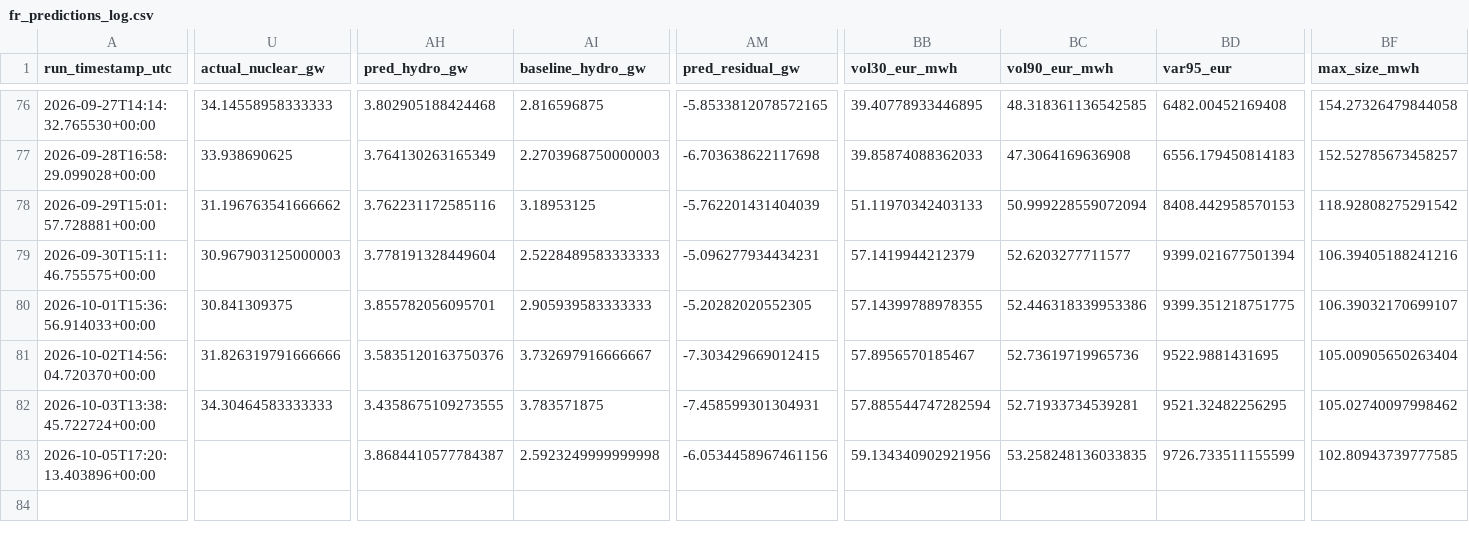
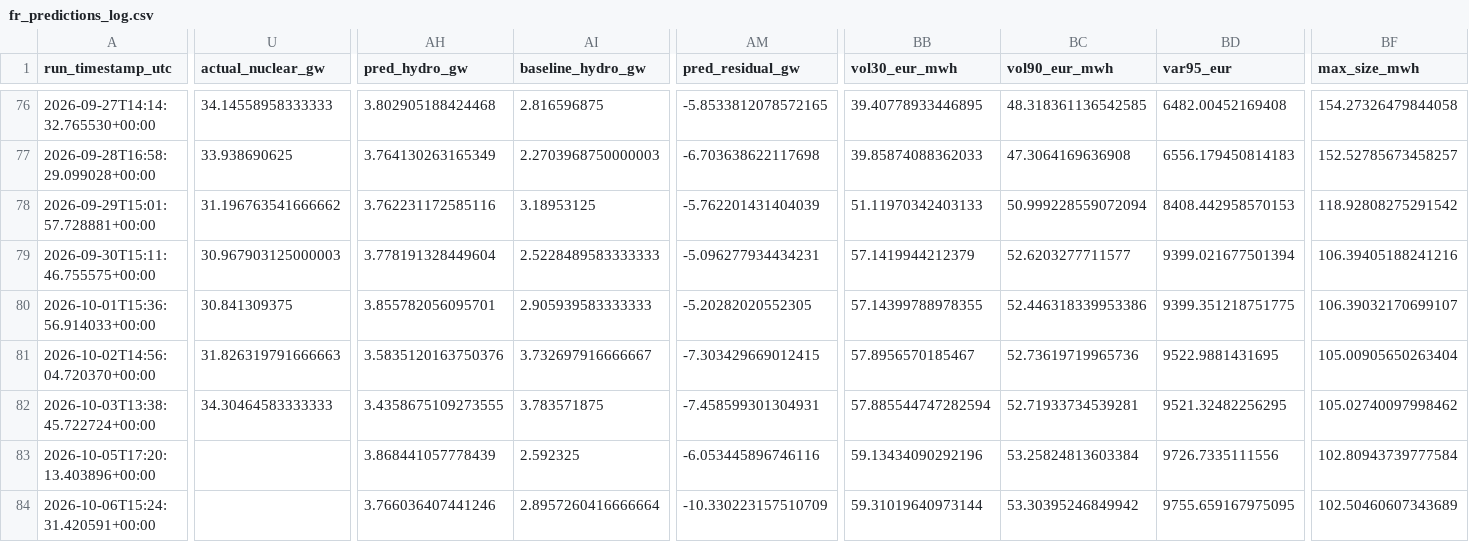
Before and after one commit to Evanssdas/France-Power-Market-Platform, a CSV file: fr_predictions_log.csv, drawn as a sheet; only a part is shown, gaps mark what is left out; rows hold the shown columns only; the diff covers the shown part only; the diff names each change by its address in the sheet, - before the commit and + after, or states it on an @@ line.

```diff
--- a/fr_predictions_log.csv
+++ b/fr_predictions_log.csv
-U81 (actual_nuclear_gw): 31.826319791666666
+U81 (actual_nuclear_gw): 31.826319791666663
-AH83 (pred_hydro_gw): 3.8684410577784387
+AH83 (pred_hydro_gw): 3.868441057778439
-AI83 (baseline_hydro_gw): 2.5923249999999998
+AI83 (baseline_hydro_gw): 2.592325
-AM83 (pred_residual_gw): -6.0534458967461156
+AM83 (pred_residual_gw): -6.053445896746116
-BB83 (vol30_eur_mwh): 59.134340902921956
+BB83 (vol30_eur_mwh): 59.13434090292196
-BC83 (vol90_eur_mwh): 53.258248136033835
+BC83 (vol90_eur_mwh): 53.25824813603384
-BD83 (var95_eur): 9726.733511155599
+BD83 (var95_eur): 9726.7335111556
-BF83 (max_size_mwh): 102.80943739777585
+BF83 (max_size_mwh): 102.80943739777584
+row 84: 2026-10-06T15:24:31.420591+00:00 |  | 3.766036407441246 | 2.8957260416666664 | -10.330223157510709 | 59.31019640973144 | 53.30395246849942 | 9755.659167975095 | 102.50460607343689
```
Also changed, not shown: 9 edited cells elsewhere in this file, 2 other files.
